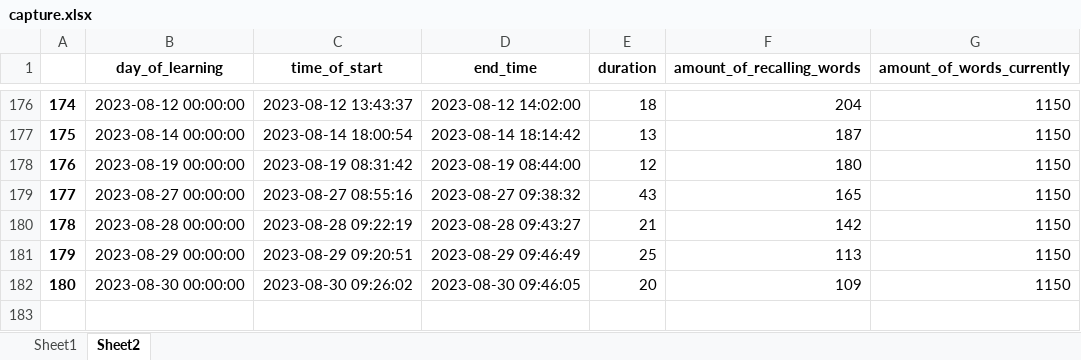
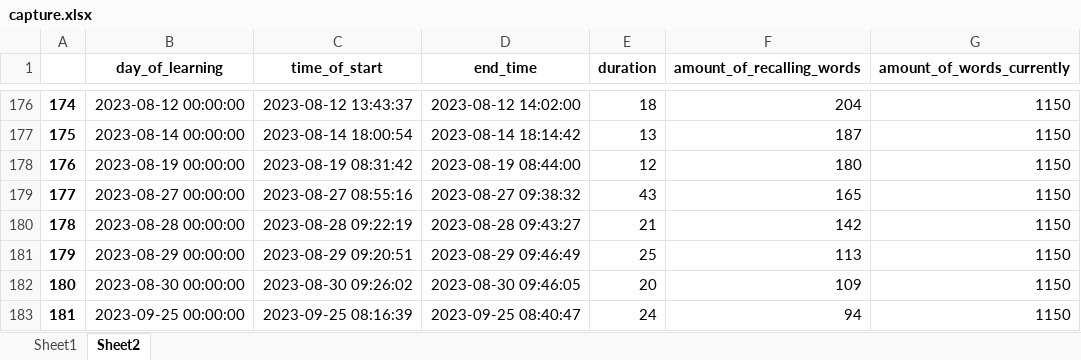
Before and after one commit to Andebugulin/ankara, an Excel workbook: capture.xlsx, sheet Sheet2, drawn as a sheet; only a part is shown, gaps mark what is left out; values as stored, in another font and other column widths than the file's, no borders; the diff names each change by its address in the sheet, - before the commit and + after, or states it on an @@ line.

```diff
--- a/capture.xlsx (sheet Sheet2)
+++ b/capture.xlsx (sheet Sheet2)
+row 183: 181 | 2023-09-25 00:00:00 | 2023-09-25 08:16:39 | 2023-09-25 08:40:47 | 24 | 94 | 1150
```
Also changed, not shown: sheet Sheet1, 1 other file.
